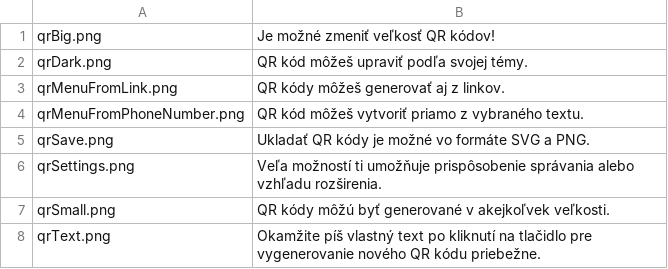
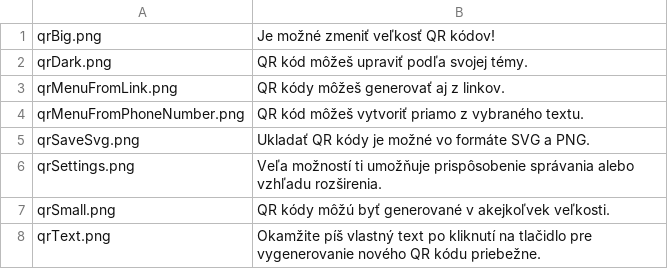
Before and after one commit to rugk/offline-qr-code, a CSV file: assets/texts/sk/amoScreenshots.csv, drawn as a sheet.

Commit message:
Fix new screenshot name in SK translation

```diff
--- a/assets/texts/sk/amoScreenshots.csv
+++ b/assets/texts/sk/amoScreenshots.csv
@@ -4,3 +4,3 @@ qrMenuFromLink.png; "QR kódy môžeš generovať aj z linkov."
 qrMenuFromPhoneNumber.png; "QR kód môžeš vytvoriť priamo z vybraného textu."
-qrSave.png; "Ukladať QR kódy je možné vo formáte SVG a PNG.";
+qrSaveSvg.png; "Ukladať QR kódy je možné vo formáte SVG a PNG.";
 qrSettings.png; "Veľa možností ti umožňuje prispôsobenie správania alebo vzhľadu rozširenia.";
```
